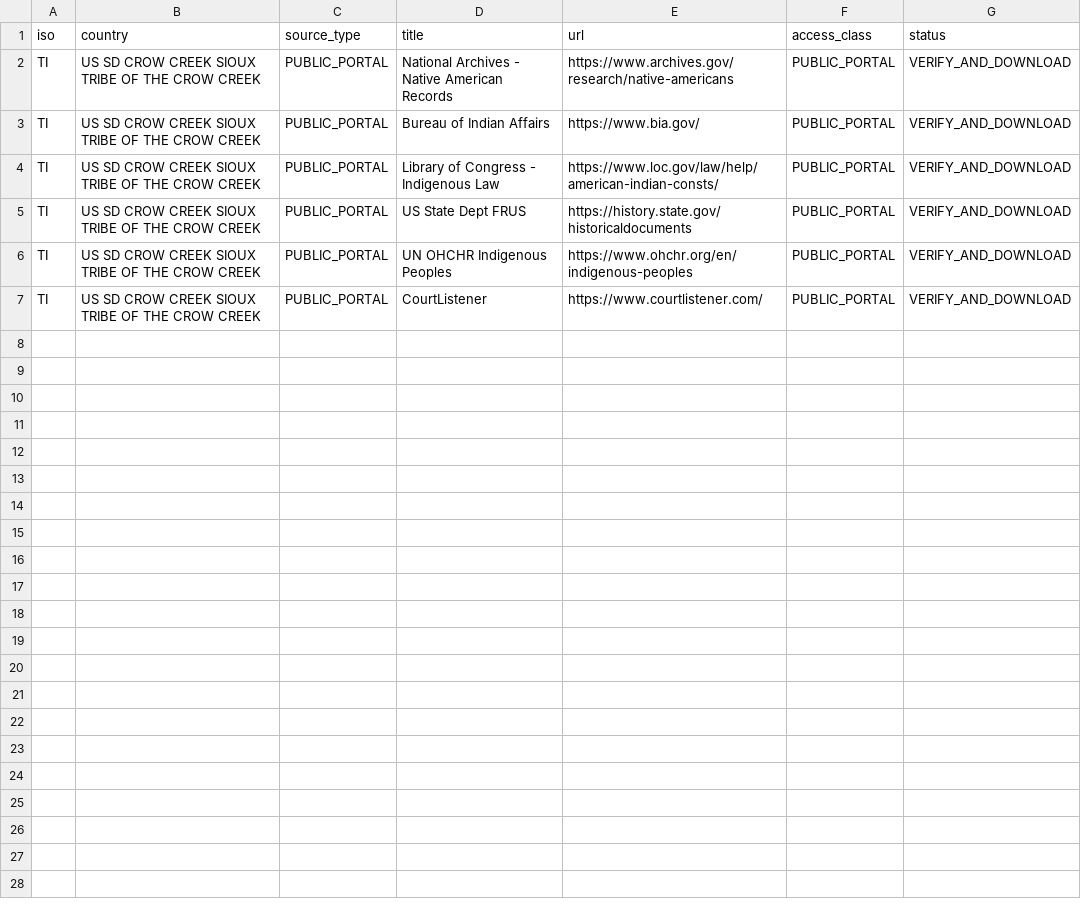
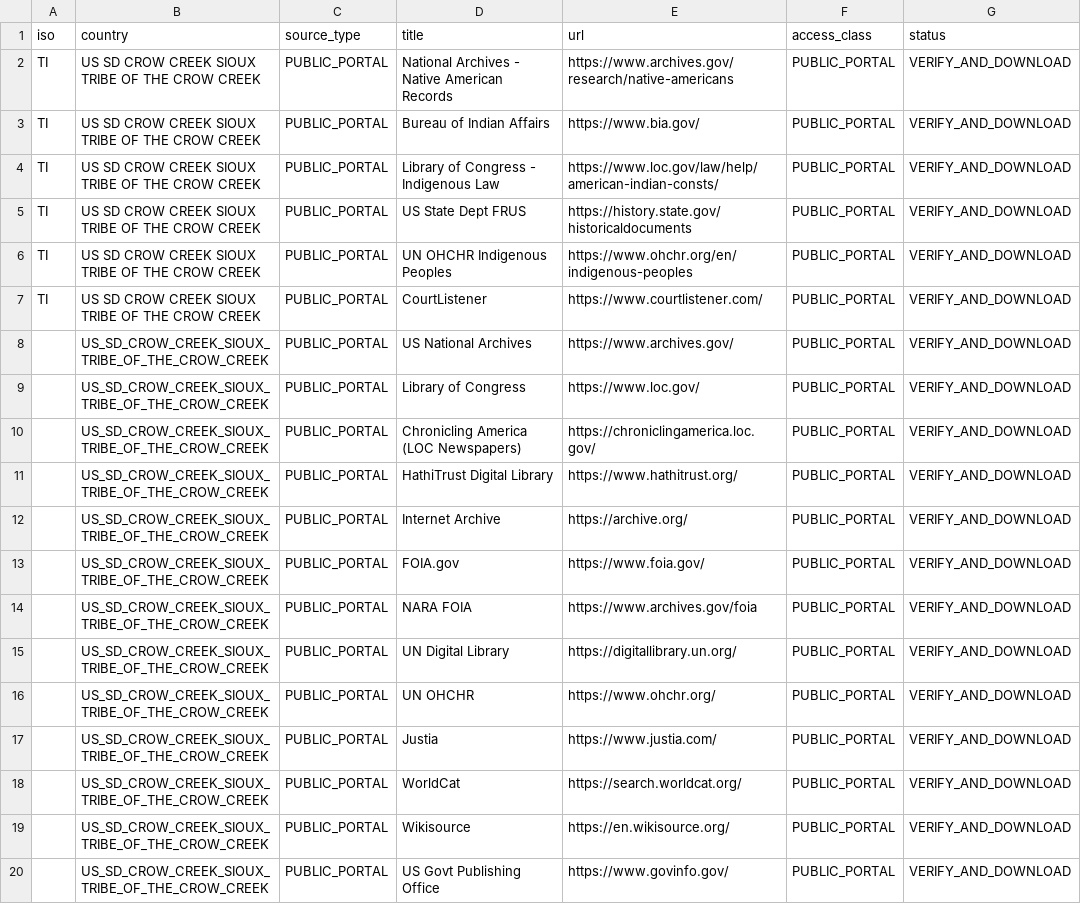
Before and after one commit to GlobalRestitutionAlliance/turtle-island-us-sd-crow-creek-sioux-tribe-of-the-crow-creek-master-litigation, a CSV file: 03_Evidentiary_Exhibits/PRIMARY_PUBLIC_SOURCES.csv, drawn as a sheet.

Commit message:
Expand primary public source registries (Batch 2)

```diff
--- a/03_Evidentiary_Exhibits/PRIMARY_PUBLIC_SOURCES.csv
+++ b/03_Evidentiary_Exhibits/PRIMARY_PUBLIC_SOURCES.csv
@@ -7 +7,14 @@ TI,US SD CROW CREEK SIOUX TRIBE OF THE CROW CREEK,PUBLIC_PORTAL,UN OHCHR Indigen
 TI,US SD CROW CREEK SIOUX TRIBE OF THE CROW CREEK,PUBLIC_PORTAL,CourtListener,https://www.courtlistener.com/,PUBLIC_PORTAL,VERIFY_AND_DOWNLOAD
+,US_SD_CROW_CREEK_SIOUX_TRIBE_OF_THE_CROW_CREEK,PUBLIC_PORTAL,US National Archives,https://www.archives.gov/,PUBLIC_PORTAL,VERIFY_AND_DOWNLOAD
+,US_SD_CROW_CREEK_SIOUX_TRIBE_OF_THE_CROW_CREEK,PUBLIC_PORTAL,Library of Congress,https://www.loc.gov/,PUBLIC_PORTAL,VERIFY_AND_DOWNLOAD
+,US_SD_CROW_CREEK_SIOUX_TRIBE_OF_THE_CROW_CREEK,PUBLIC_PORTAL,Chronicling America (LOC Newspapers),https://chroniclingamerica.loc.gov/,PUBLIC_PORTAL,VERIFY_AND_DOWNLOAD
+,US_SD_CROW_CREEK_SIOUX_TRIBE_OF_THE_CROW_CREEK,PUBLIC_PORTAL,HathiTrust Digital Library,https://www.hathitrust.org/,PUBLIC_PORTAL,VERIFY_AND_DOWNLOAD
+,US_SD_CROW_CREEK_SIOUX_TRIBE_OF_THE_CROW_CREEK,PUBLIC_PORTAL,Internet Archive,https://archive.org/,PUBLIC_PORTAL,VERIFY_AND_DOWNLOAD
+,US_SD_CROW_CREEK_SIOUX_TRIBE_OF_THE_CROW_CREEK,PUBLIC_PORTAL,FOIA.gov,https://www.foia.gov/,PUBLIC_PORTAL,VERIFY_AND_DOWNLOAD
+,US_SD_CROW_CREEK_SIOUX_TRIBE_OF_THE_CROW_CREEK,PUBLIC_PORTAL,NARA FOIA,https://www.archives.gov/foia,PUBLIC_PORTAL,VERIFY_AND_DOWNLOAD
+,US_SD_CROW_CREEK_SIOUX_TRIBE_OF_THE_CROW_CREEK,PUBLIC_PORTAL,UN Digital Library,https://digitallibrary.un.org/,PUBLIC_PORTAL,VERIFY_AND_DOWNLOAD
+,US_SD_CROW_CREEK_SIOUX_TRIBE_OF_THE_CROW_CREEK,PUBLIC_PORTAL,UN OHCHR,https://www.ohchr.org/,PUBLIC_PORTAL,VERIFY_AND_DOWNLOAD
+,US_SD_CROW_CREEK_SIOUX_TRIBE_OF_THE_CROW_CREEK,PUBLIC_PORTAL,Justia,https://www.justia.com/,PUBLIC_PORTAL,VERIFY_AND_DOWNLOAD
+,US_SD_CROW_CREEK_SIOUX_TRIBE_OF_THE_CROW_CREEK,PUBLIC_PORTAL,WorldCat,https://search.worldcat.org/,PUBLIC_PORTAL,VERIFY_AND_DOWNLOAD
+,US_SD_CROW_CREEK_SIOUX_TRIBE_OF_THE_CROW_CREEK,PUBLIC_PORTAL,Wikisource,https://en.wikisource.org/,PUBLIC_PORTAL,VERIFY_AND_DOWNLOAD
+,US_SD_CROW_CREEK_SIOUX_TRIBE_OF_THE_CROW_CREEK,PUBLIC_PORTAL,US Govt Publishing Office,https://www.govinfo.gov/,PUBLIC_PORTAL,VERIFY_AND_DOWNLOAD
```
Also changed, not shown: 2 other files.
